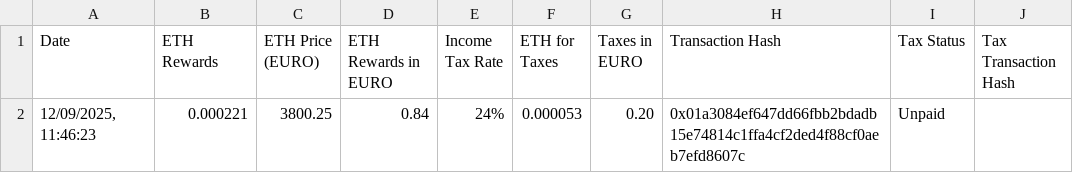
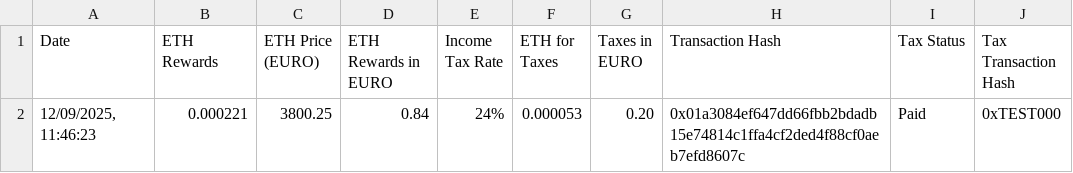
Before and after one commit to mx1000m/staking_rewards_tracker, a CSV file: RewardsNode1.csv, drawn as a sheet.

Commit message:
Mark transaction as paid - 2025-09-12T15:48:57.938Z

```diff
--- a/RewardsNode1.csv
+++ b/RewardsNode1.csv
@@ -1,2 +1,2 @@
 Date,ETH Rewards,ETH Price (EURO),ETH Rewards in EURO,Income Tax Rate,ETH for Taxes,Taxes in EURO,Transaction Hash,Tax Status,Tax Transaction Hash
-"12/09/2025, 11:46:23","0.000221","3800.25","0.84","24%","0.000053","0.20","0x01a3084ef647dd66fbb2bdadb15e74814c1ffa4cf2ded4f88cf0aeb7efd8607c","Unpaid",""
+"12/09/2025, 11:46:23","0.000221","3800.25","0.84","24%","0.000053","0.20","0x01a3084ef647dd66fbb2bdadb15e74814c1ffa4cf2ded4f88cf0aeb7efd8607c","Paid","0xTEST000"
```
